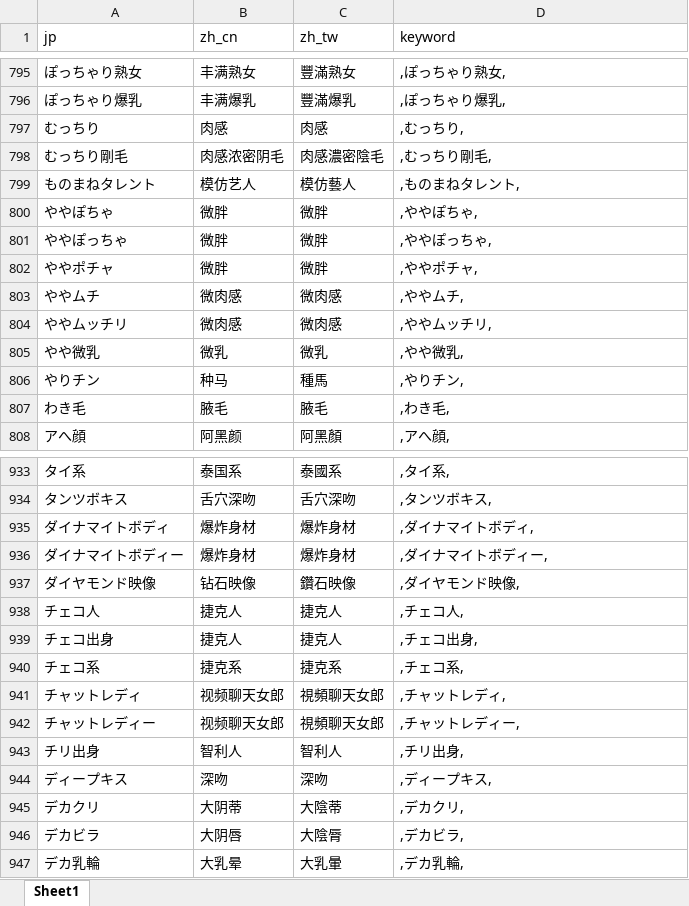
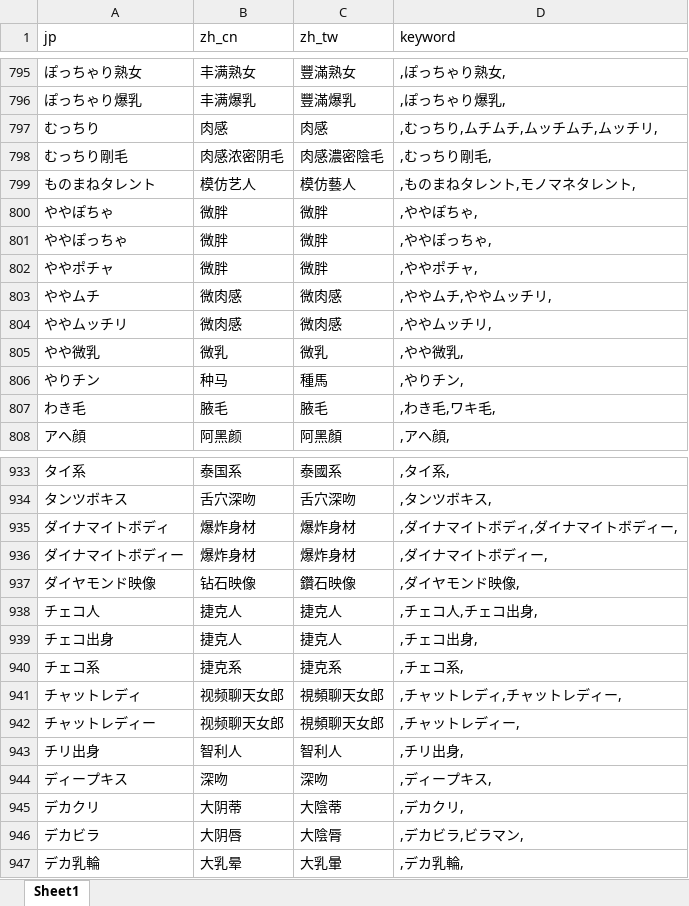
Before and after one commit to 767939287/mdcx-diy, an Excel workbook: resources/userdata/info_database.xlsx, sheet Sheet1, drawn as a sheet; only a part is shown, gaps mark what is left out; values as stored, in another font and other column widths than the file's, no borders; the diff covers the shown part only; the diff names each change by its address in the sheet, - before the commit and + after, or states it on an @@ line.

Commit message:
feat: info库合并同义标签 + 从javdb app收集补充标签别名
合并53组同义标签(下垂乳/丰满/俄罗斯人/人妖/写真偶像等)：
- keyword 跨行互引，任一写法均可命中
- 验证たれ乳/垂れ乳、ロシア人/ロシア出身等匹配一致

从 javdb app API 收集140个实际标签(80+50番号)：
- 99-100% 已覆盖，未发现新标签，证明 info 库已全面
- 补充6个新别名：出轨→寝取、超乳→爆乳、妓女→风俗女郎、婆婆→年长女性、立即口交→口交、肛门・肛交→肛交
- 修复删除行与内容标签keyword冲突(数位马赛克归属删除机制)
Co-authored-by: monkeycode-ai <monkeycode-ai@chaitin.com>

```diff
--- a/resources/userdata/info_database.xlsx (sheet Sheet1)
+++ b/resources/userdata/info_database.xlsx (sheet Sheet1)
-D797 (keyword): ,むっちり,
+D797 (keyword): ,むっちり,ムチムチ,ムッチムチ,ムッチリ,
-D799 (keyword): ,ものまねタレント,
+D799 (keyword): ,ものまねタレント,モノマネタレント,
-D803 (keyword): ,ややムチ,
+D803 (keyword): ,ややムチ,ややムッチリ,
-D807 (keyword): ,わき毛,
+D807 (keyword): ,わき毛,ワキ毛,
-D935 (keyword): ,ダイナマイトボディ,
+D935 (keyword): ,ダイナマイトボディ,ダイナマイトボディー,
-D938 (keyword): ,チェコ人,
+D938 (keyword): ,チェコ人,チェコ出身,
-D941 (keyword): ,チャットレディ,
+D941 (keyword): ,チャットレディ,チャットレディー,
-D946 (keyword): ,デカビラ,
+D946 (keyword): ,デカビラ,ビラマン,
```
Also changed, not shown: 56 edited cells elsewhere in this sheet.
